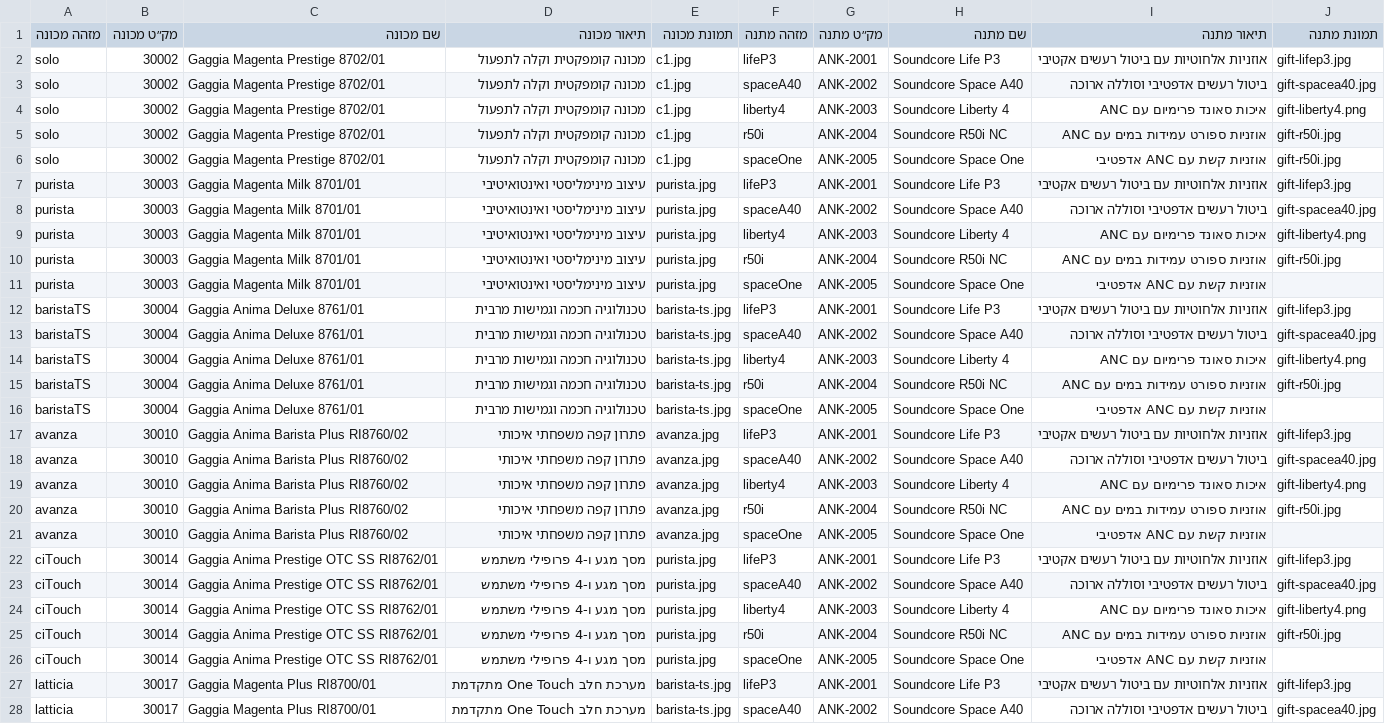
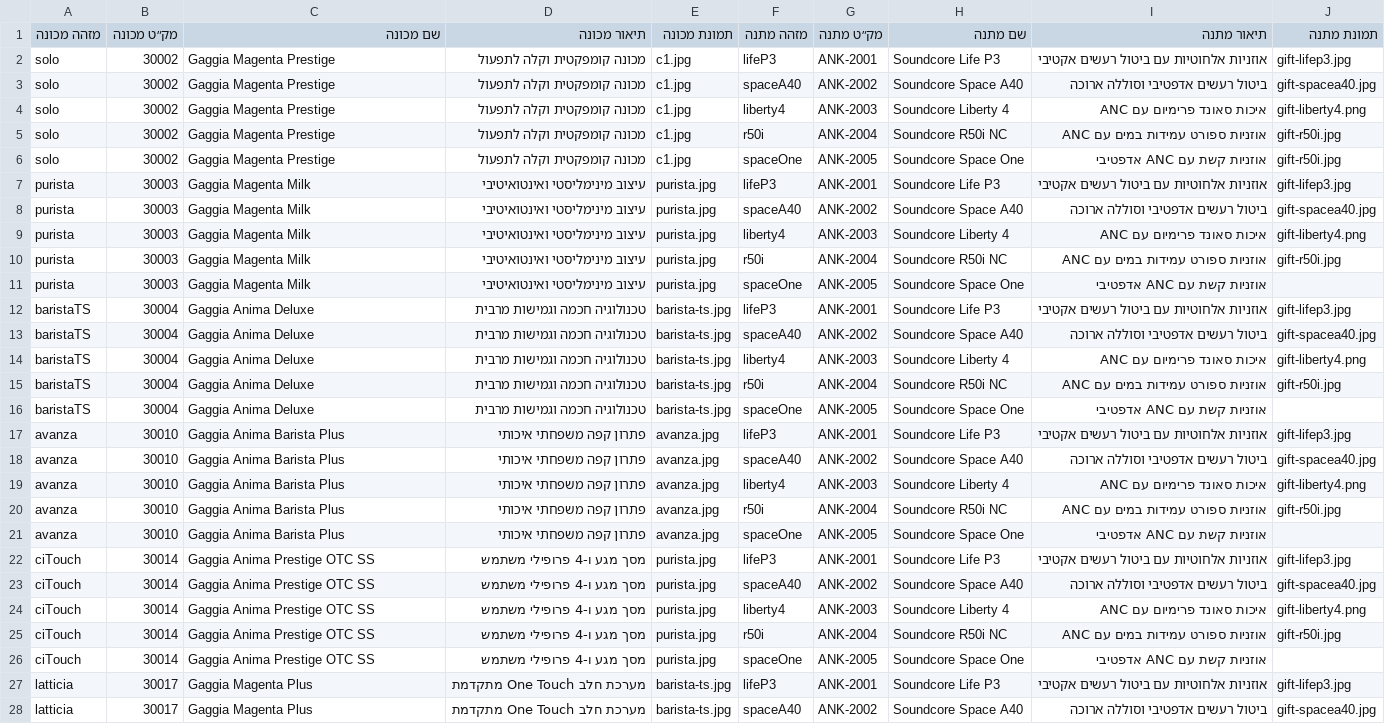
Before and after one commit to yossib26/mi-tv, a CSV file: machines-gifts.csv, drawn as a sheet; only a part is shown; the diff covers the shown part only; the diff names each change by its address in the sheet, - before the commit and + after, or states it on an @@ line.

Commit message:
Drop model numbers from machine names
Leaves only the model line (e.g. Gaggia Anima Deluxe). The two Magenta
Prestige units would otherwise collide, so 30028 keeps its אפור
descriptor to stay distinct from 30002.

```diff
--- a/machines-gifts.csv
+++ b/machines-gifts.csv
-C2:C6 (שם מכונה): Gaggia Magenta Prestige 8702/01
+C2:C6 (שם מכונה): Gaggia Magenta Prestige
-C7:C11 (שם מכונה): Gaggia Magenta Milk 8701/01
+C7:C11 (שם מכונה): Gaggia Magenta Milk
-C12:C16 (שם מכונה): Gaggia Anima Deluxe 8761/01
+C12:C16 (שם מכונה): Gaggia Anima Deluxe
-C17:C21 (שם מכונה): Gaggia Anima Barista Plus RI8760/02
+C17:C21 (שם מכונה): Gaggia Anima Barista Plus
-C22:C26 (שם מכונה): Gaggia Anima Prestige OTC SS RI8762/01
+C22:C26 (שם מכונה): Gaggia Anima Prestige OTC SS
-C27:C28 (שם מכונה): Gaggia Magenta Plus RI8700/01
+C27:C28 (שם מכונה): Gaggia Magenta Plus
```
Also changed, not shown: 13 edited cells elsewhere in this file, 2 other files.
